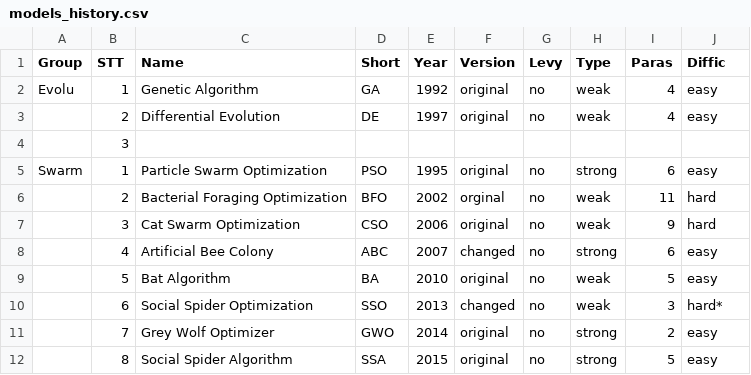
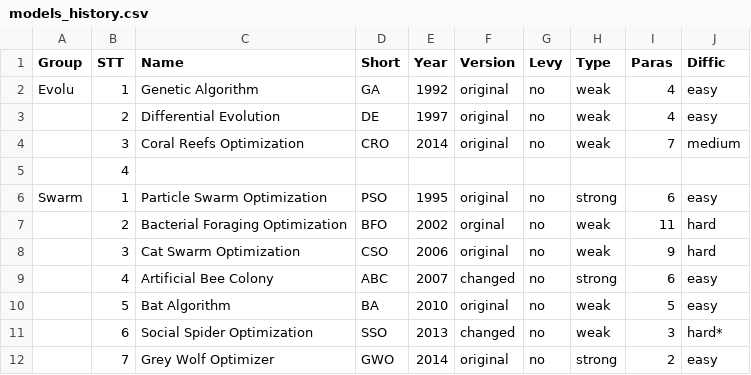
Before and after one commit to thieu1995/mealpy, a CSV file: models_history.csv, drawn as a sheet; only a part is shown; the shorter side is filled out with more unchanged rows.

Commit message:
Added Coral Reefs Optimization in Evolutionary Group

```diff
--- a/models_history.csv
+++ b/models_history.csv
@@ -3,3 +3,4 @@ Evolu,1,Genetic Algorithm,GA,1992,original,no,weak,4,easy
 ,2,Differential Evolution,DE,1997,original,no,weak,4,easy
-,3,,,,,,,,
+,3,Coral Reefs Optimization,CRO,2014,original,no,weak,7,medium
+,4,,,,,,,,
 Swarm,1,Particle Swarm Optimization,PSO,1995,original,no,strong,6,easy
```
Also changed, not shown: 5 other files.
